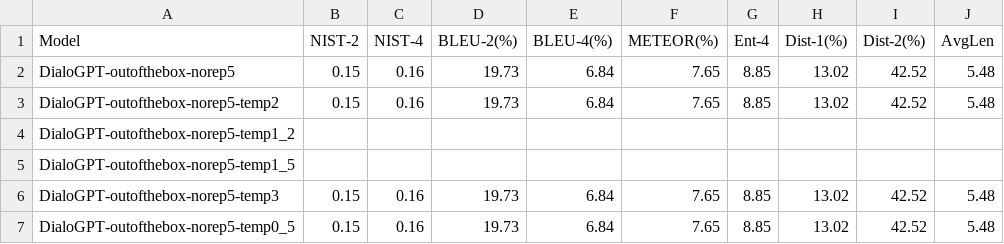
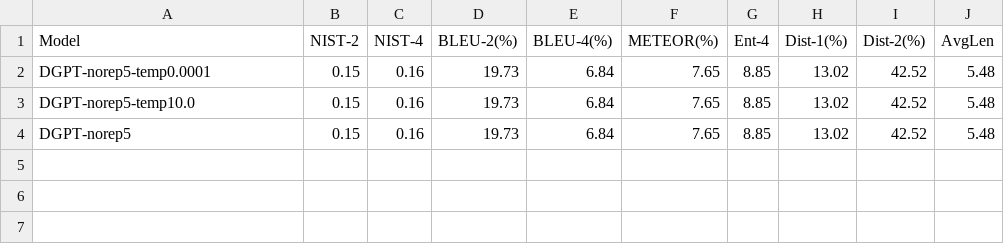
Before and after one commit to shaneweisz/auto-counterspeech, a CSV file: general_conv_reddit/experiments/Temperature/results.csv, drawn as a sheet.

Commit message:
Add more extreme temp experiments

```diff
--- a/general_conv_reddit/experiments/Temperature/results.csv
+++ b/general_conv_reddit/experiments/Temperature/results.csv
@@ -1,7 +1,4 @@
 Model,NIST-2,NIST-4,BLEU-2(%),BLEU-4(%),METEOR(%),Ent-4,Dist-1(%),Dist-2(%),AvgLen
-DialoGPT-outofthebox-norep5,0.15,0.16,19.73,6.84,7.65,8.85,13.02,42.52,5.48
-DialoGPT-outofthebox-norep5-temp2,0.15,0.16,19.73,6.84,7.65,8.85,13.02,42.52,5.48
-DialoGPT-outofthebox-norep5-temp1_2,,,,,,,,,
-DialoGPT-outofthebox-norep5-temp1_5,,,,,,,,,
-DialoGPT-outofthebox-norep5-temp3,0.15,0.16,19.73,6.84,7.65,8.85,13.02,42.52,5.48
-DialoGPT-outofthebox-norep5-temp0_5,0.15,0.16,19.73,6.84,7.65,8.85,13.02,42.52,5.48
+DGPT-norep5-temp0.0001,0.15,0.16,19.73,6.84,7.65,8.85,13.02,42.52,5.48
+DGPT-norep5-temp10.0,0.15,0.16,19.73,6.84,7.65,8.85,13.02,42.52,5.48
+DGPT-norep5,0.15,0.16,19.73,6.84,7.65,8.85,13.02,42.52,5.48
```
Also changed, not shown: 34 other files.
